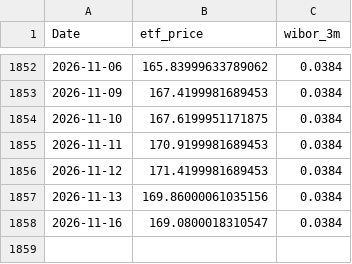
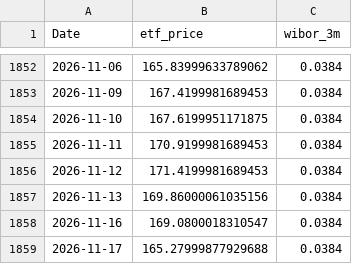
Before and after one commit to ZuziaBizan/mortgage-vs-etf-pipeline, a CSV file: data/clean_merged_data.csv, drawn as a sheet; only a part is shown, gaps mark what is left out; the diff names each change by its address in the sheet, - before the commit and + after, or states it on an @@ line.

```diff
--- a/data/clean_merged_data.csv
+++ b/data/clean_merged_data.csv
+row 1859: 2026-11-17 | 165.27999877929688 | 0.0384
```
